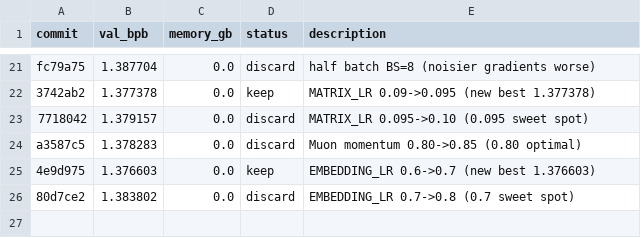
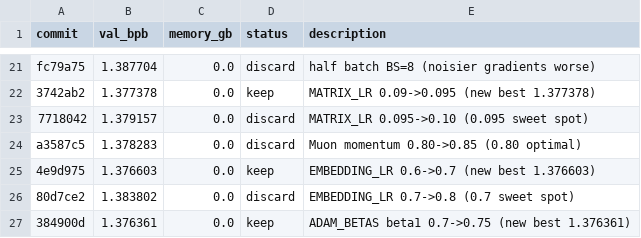
Before and after one commit to JSilvas/autoresearch-lab, a TSV file: results.tsv, drawn as a sheet; only a part is shown, gaps mark what is left out; the diff names each change by its address in the sheet, - before the commit and + after, or states it on an @@ line.

Commit message:
Log Exp26 keep: beta1=0.75 (1.376361 new best)

```diff
--- a/results.tsv
+++ b/results.tsv
+row 27: 384900d | 1.376361 | 0.0 | keep | ADAM_BETAS beta1 0.7->0.75 (new best 1.376361)
```
Also changed, not shown: 2 other files.
